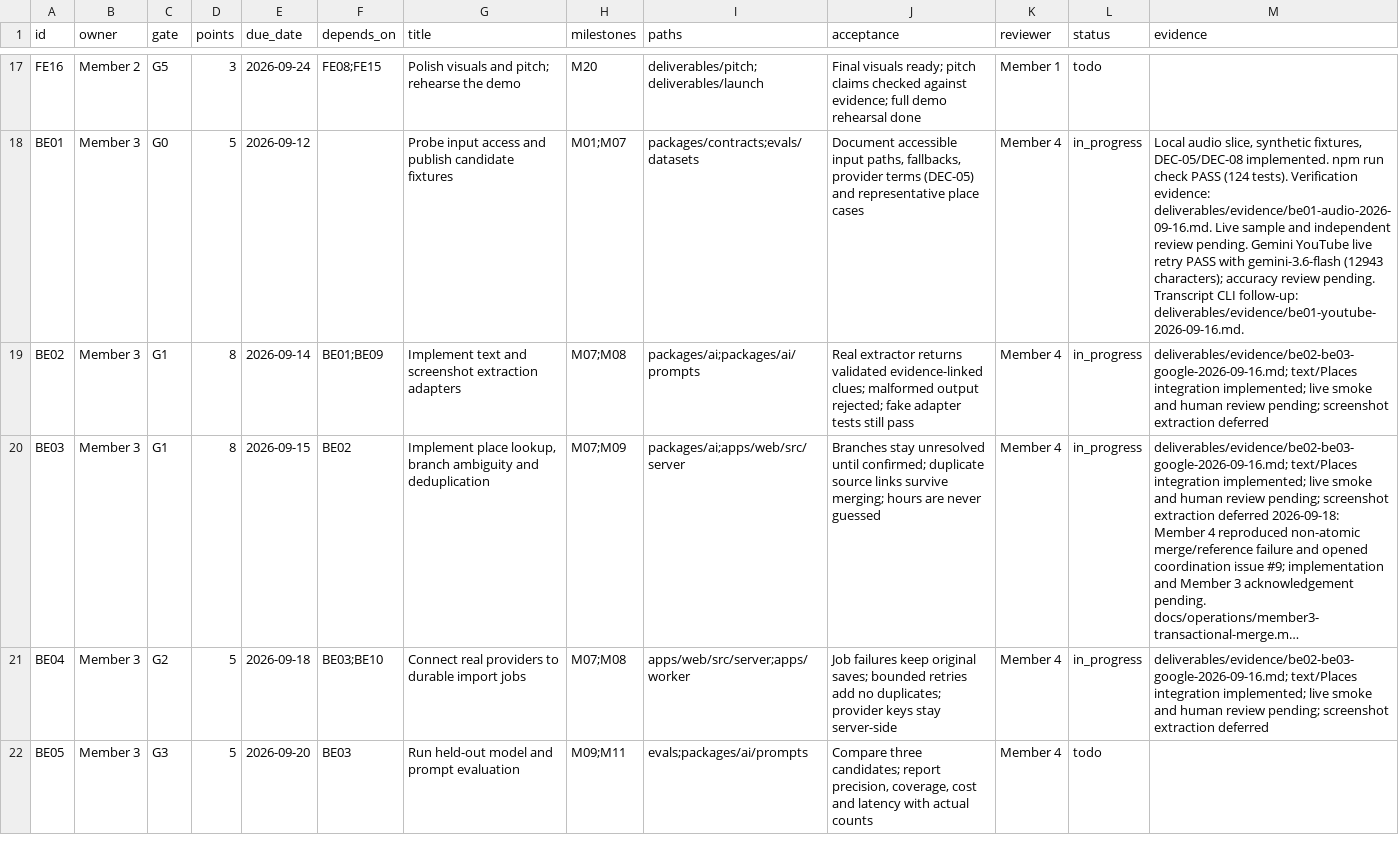
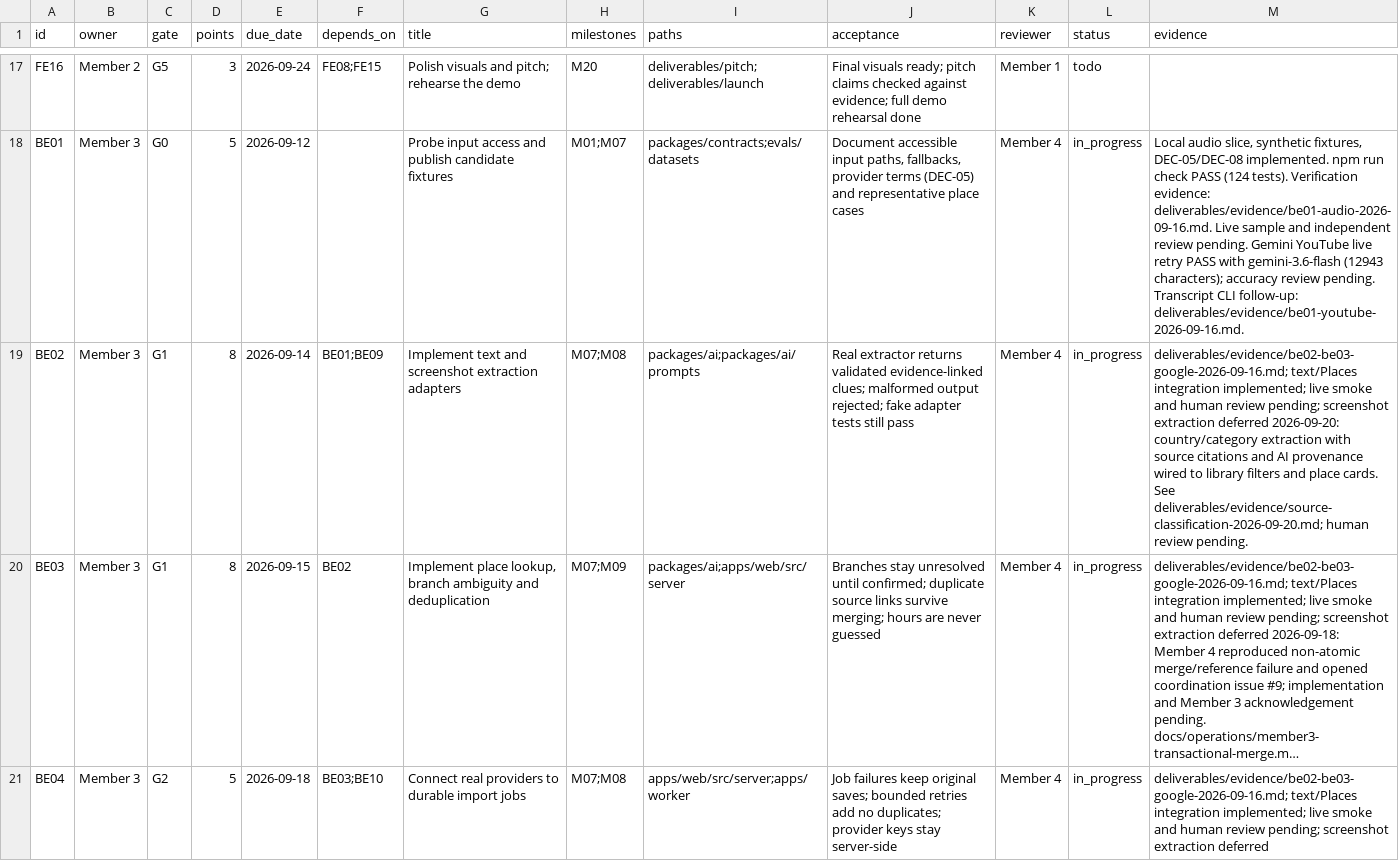
Before and after one commit to namprice227/reel-travel, a CSV file: planning/tasks.csv, drawn as a sheet; only a part is shown, gaps mark what is left out; the shorter side is filled out with more unchanged rows; long unchanged cells end in …; the diff names each change by its address in the sheet, - before the commit and + after, or states it on an @@ line.

```diff
--- a/planning/tasks.csv
+++ b/planning/tasks.csv
-M19 (evidence): …extraction deferred
+M19 (evidence): …extraction deferred 2026-09-20: country/category extraction with source citations and AI provenance wired to library filters and place cards. See deliverables/evidence/source-classification-2026-09-20.md; human review pending.
```
Also changed, not shown: planning/contributions.csv, 24 other files.
